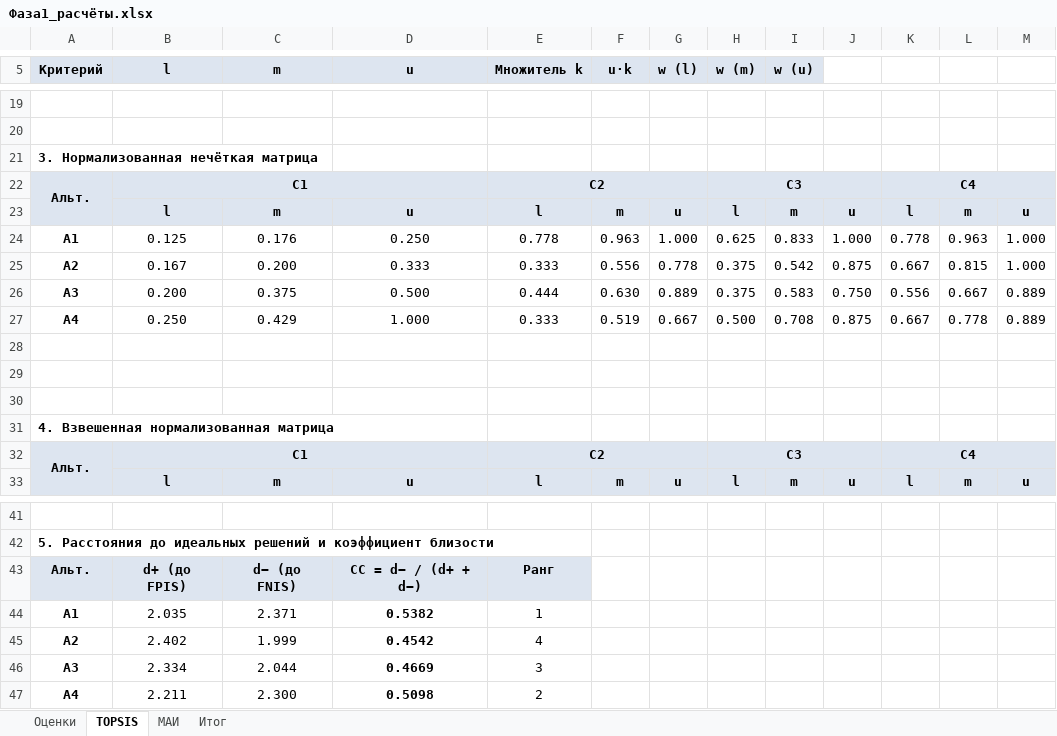
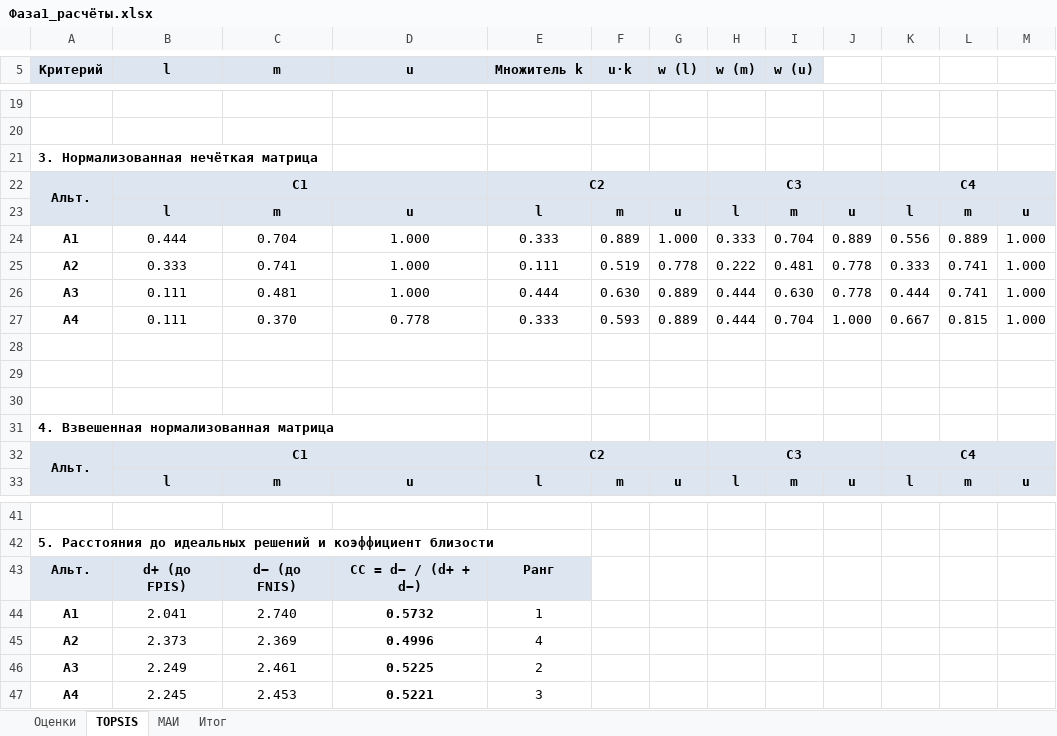
Before and after one commit to patersss/project_management, an Excel workbook: Фаза1_расчёты.xlsx, sheet TOPSIS, drawn as a sheet; only a part is shown, gaps mark what is left out; values as stored, in another font and other column widths than the file's, no borders; removed rows and columns are numbered as before the commit, all else as after; the diff covers the shown part only; the diff names each change by its address in the sheet, - before the commit and + after, or states it on an @@ line.

Commit message:
Phase 1 (#2)
* add topsis adn mai

* update gitignore

* feat: update repost with phase 1 calculations and readem with brief results

```diff
--- a/Фаза1_расчёты.xlsx (sheet TOPSIS)
+++ b/Фаза1_расчёты.xlsx (sheet TOPSIS)
-row 24: A1 | 0.125 | 0.176 | 0.250 | 0.778 | 0.963 | 1.000 | 0.625 | 0.833 | 1.000 | 0.778 | 0.963 | 1.000
-row 25: A2 | 0.167 | 0.200 | 0.333 | 0.333 | 0.556 | 0.778 | 0.375 | 0.542 | 0.875 | 0.667 | 0.815 | 1.000
+row 24: A1 | 0.444 | 0.704 | 1.000 | 0.333 | 0.889 | 1.000 | 0.333 | 0.704 | 0.889 | 0.556 | 0.889 | 1.000
+row 25: A2 | 0.333 | 0.741 | 1.000 | 0.111 | 0.519 | 0.778 | 0.222 | 0.481 | 0.778 | 0.333 | 0.741 | 1.000
-B26 (l): 0.200
+B26 (l): 0.111
-C26 (m): 0.375
+C26 (m): 0.481
-D26 (u): 0.500
+D26 (u): 1.000
-H26 (w (m)): 0.375
+H26 (w (m)): 0.444
-I26 (w (u)): 0.583
+I26 (w (u)): 0.630
-J26: 0.750
+J26: 0.778
-K26: 0.556
+K26: 0.444
-L26: 0.667
+L26: 0.741
-M26: 0.889
+M26: 1.000
-row 27: A4 | 0.250 | 0.429 | 1.000 | 0.333 | 0.519 | 0.667 | 0.500 | 0.708 | 0.875 | 0.667 | 0.778 | 0.889
+row 27: A4 | 0.111 | 0.370 | 0.778 | 0.333 | 0.593 | 0.889 | 0.444 | 0.704 | 1.000 | 0.667 | 0.815 | 1.000
-B44 (l): 2.035
+B44 (l): 2.041
-C44 (m): 2.371
+C44 (m): 2.740
-D44 (u): 0.5382
+D44 (u): 0.5732
-B45 (l): 2.402
+B45 (l): 2.373
-C45 (m): 1.999
+C45 (m): 2.369
-D45 (u): 0.4542
+D45 (u): 0.4996
-row 46: A3 | 2.334 | 2.044 | 0.4669 | 3
-row 47: A4 | 2.211 | 2.300 | 0.5098 | 2
+row 46: A3 | 2.249 | 2.461 | 0.5225 | 2
+row 47: A4 | 2.245 | 2.453 | 0.5221 | 3
```
Also changed, not shown: 3 added rows, 3 removed rows and 59 edited cells elsewhere in this sheet, sheet МАИ, sheet Оценки, sheet Итог, formulas that keep their value, 6 other files.
